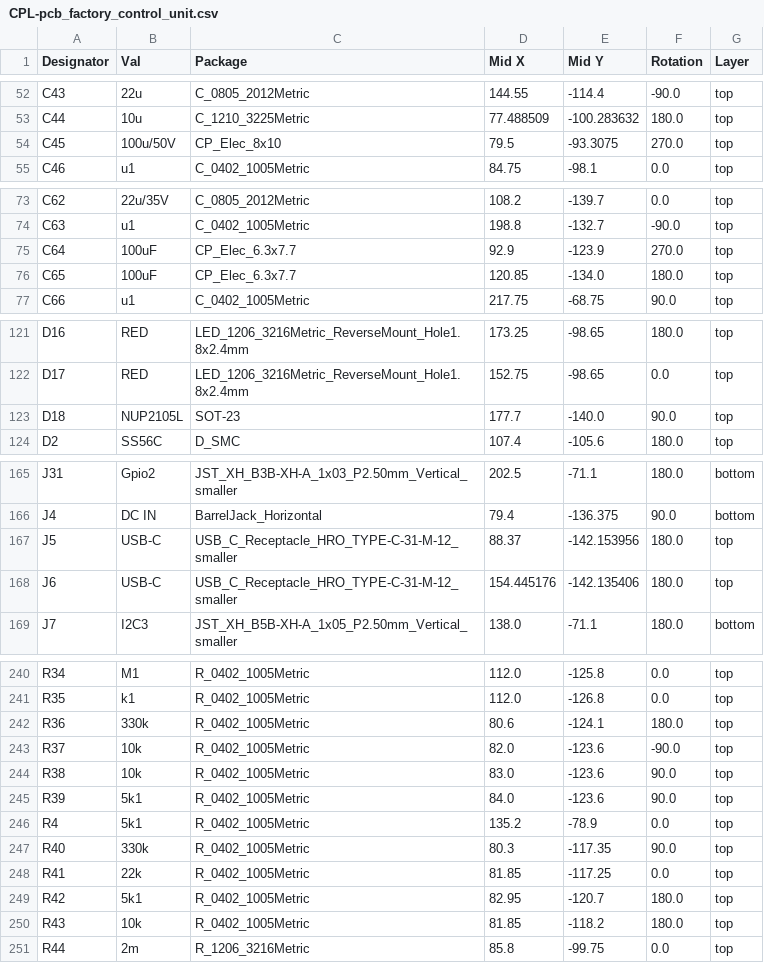
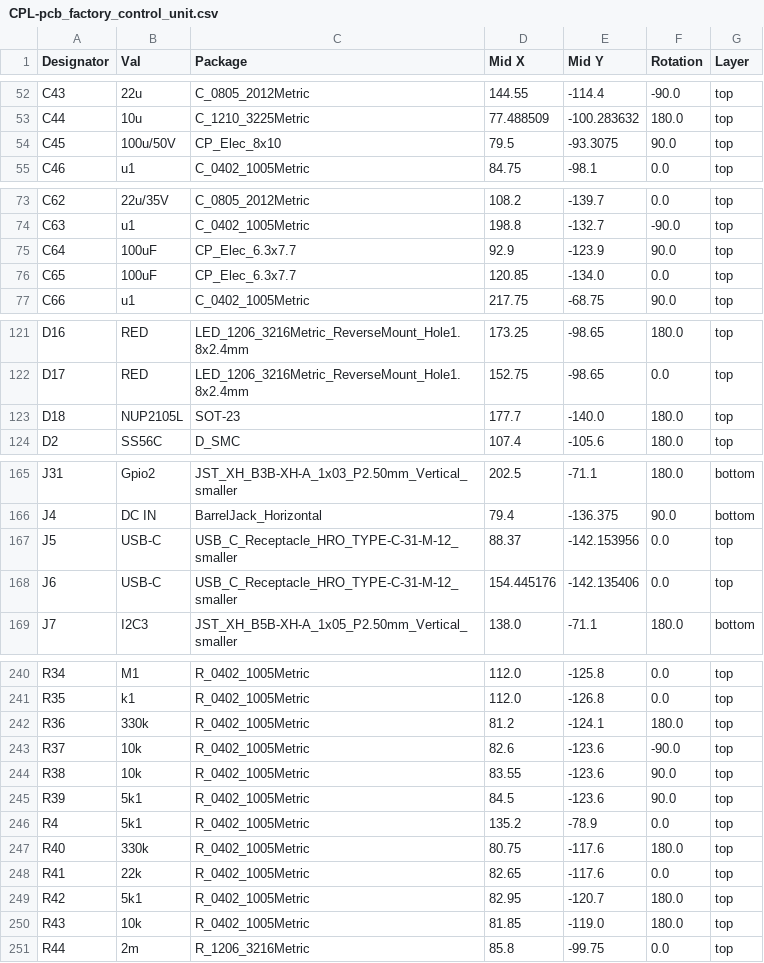
Before and after one commit to klaus-liebler/factory_in_a_box, a CSV file: pcb_factory_control_unit/jlcpcb/production_files/CPL-pcb_factory_control_unit.csv, drawn as a sheet; only a part is shown, gaps mark what is left out; the diff covers the shown part only.

```diff
--- a/pcb_factory_control_unit/jlcpcb/production_files/CPL-pcb_factory_control_unit.csv
+++ b/pcb_factory_control_unit/jlcpcb/production_files/CPL-pcb_factory_control_unit.csv
@@ -53,3 +53,3 @@ C43,22u,C_0805_2012Metric,144.55,-114.4,-90.0,top
 C44,10u,C_1210_3225Metric,77.488509,-100.283632,180.0,top
-C45,100u/50V,CP_Elec_8x10,79.5,-93.3075,270.0,top
+C45,100u/50V,CP_Elec_8x10,79.5,-93.3075,90.0,top
 C46,u1,C_0402_1005Metric,84.75,-98.1,0.0,top
@@ -74,4 +74,4 @@ C62,22u/35V,C_0805_2012Metric,108.2,-139.7,0.0,top
 C63,u1,C_0402_1005Metric,198.8,-132.7,-90.0,top
-C64,100uF,CP_Elec_6.3x7.7,92.9,-123.9,270.0,top
-C65,100uF,CP_Elec_6.3x7.7,120.85,-134.0,180.0,top
+C64,100uF,CP_Elec_6.3x7.7,92.9,-123.9,90.0,top
+C65,100uF,CP_Elec_6.3x7.7,120.85,-134.0,0.0,top
 C66,u1,C_0402_1005Metric,217.75,-68.75,90.0,top
@@ -122,3 +122,3 @@ D16,RED,LED_1206_3216Metric_ReverseMount_Hole1.8x2.4mm,173.25,-98.65,180.0,top
 D17,RED,LED_1206_3216Metric_ReverseMount_Hole1.8x2.4mm,152.75,-98.65,0.0,top
-D18,NUP2105L,SOT-23,177.7,-140.0,90.0,top
+D18,NUP2105L,SOT-23,177.7,-140.0,180.0,top
 D2,SS56C,D_SMC,107.4,-105.6,180.0,top
@@ -166,4 +166,4 @@ J31,Gpio2,JST_XH_B3B-XH-A_1x03_P2.50mm_Vertical_smaller,202.5,-71.1,180.0,bottom
 J4,DC IN,BarrelJack_Horizontal,79.4,-136.375,90.0,bottom
-J5,USB-C,USB_C_Receptacle_HRO_TYPE-C-31-M-12_smaller,88.37,-142.153956,180.0,top
-J6,USB-C,USB_C_Receptacle_HRO_TYPE-C-31-M-12_smaller,154.445176,-142.135406,180.0,top
+J5,USB-C,USB_C_Receptacle_HRO_TYPE-C-31-M-12_smaller,88.37,-142.153956,0.0,top
+J6,USB-C,USB_C_Receptacle_HRO_TYPE-C-31-M-12_smaller,154.445176,-142.135406,0.0,top
 J7,I2C3,JST_XH_B5B-XH-A_1x05_P2.50mm_Vertical_smaller,138.0,-71.1,180.0,bottom
@@ -241,11 +241,11 @@ R34,M1,R_0402_1005Metric,112.0,-125.8,0.0,top
 R35,k1,R_0402_1005Metric,112.0,-126.8,0.0,top
-R36,330k,R_0402_1005Metric,80.6,-124.1,180.0,top
-R37,10k,R_0402_1005Metric,82.0,-123.6,-90.0,top
-R38,10k,R_0402_1005Metric,83.0,-123.6,90.0,top
-R39,5k1,R_0402_1005Metric,84.0,-123.6,90.0,top
+R36,330k,R_0402_1005Metric,81.2,-124.1,180.0,top
+R37,10k,R_0402_1005Metric,82.6,-123.6,-90.0,top
+R38,10k,R_0402_1005Metric,83.55,-123.6,90.0,top
+R39,5k1,R_0402_1005Metric,84.5,-123.6,90.0,top
 R4,5k1,R_0402_1005Metric,135.2,-78.9,0.0,top
-R40,330k,R_0402_1005Metric,80.3,-117.35,90.0,top
-R41,22k,R_0402_1005Metric,81.85,-117.25,0.0,top
+R40,330k,R_0402_1005Metric,80.75,-117.6,180.0,top
+R41,22k,R_0402_1005Metric,82.65,-117.6,0.0,top
 R42,5k1,R_0402_1005Metric,82.95,-120.7,180.0,top
-R43,10k,R_0402_1005Metric,81.85,-118.2,180.0,top
+R43,10k,R_0402_1005Metric,81.85,-119.0,180.0,top
 R44,2m,R_1206_3216Metric,85.8,-99.75,0.0,top
```
Also changed, not shown: 23 edited cells elsewhere in this file, 21 other files.
